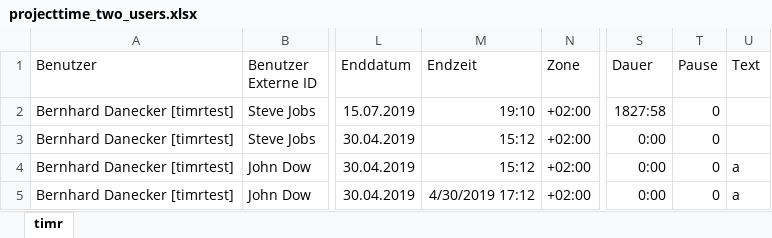
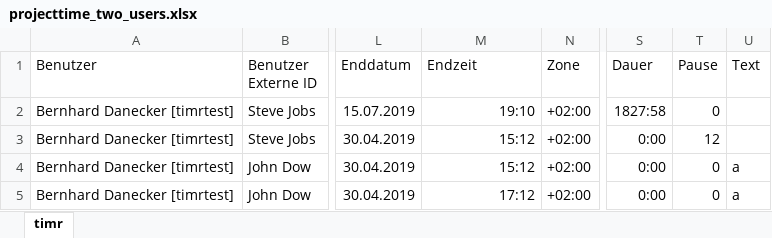
Before and after one commit to troii/timrlink.net, an Excel workbook: timrlink.net.CLI.Test/data/projecttime_two_users.xlsx, sheet timr, drawn as a sheet; only a part is shown, gaps mark what is left out; values as stored, in another font and other column widths than the file's, no borders; the diff names each change by its address in the sheet, - before the commit and + after, or states it on an @@ line.

Commit message:
TIMRLINKN-28 Only try to add project times for existing users

```diff
--- a/timrlink.net.CLI.Test/data/projecttime_two_users.xlsx (sheet timr)
+++ b/timrlink.net.CLI.Test/data/projecttime_two_users.xlsx (sheet timr)
-T3 (Pause): 0
+T3 (Pause): 12
-M5 (Endzeit): 4/30/2019 17:12
+M5 (Endzeit): 17:12
```
Also changed, not shown: 4 other files.
